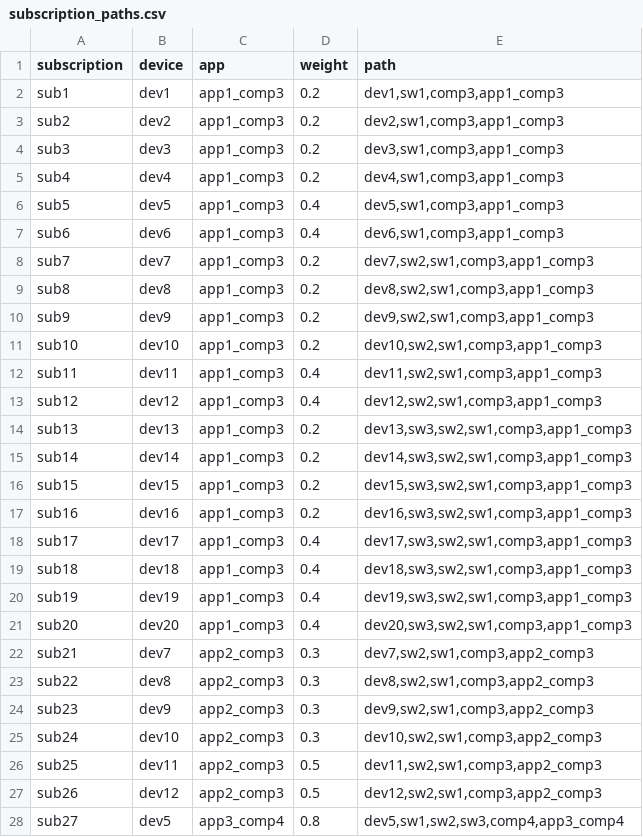
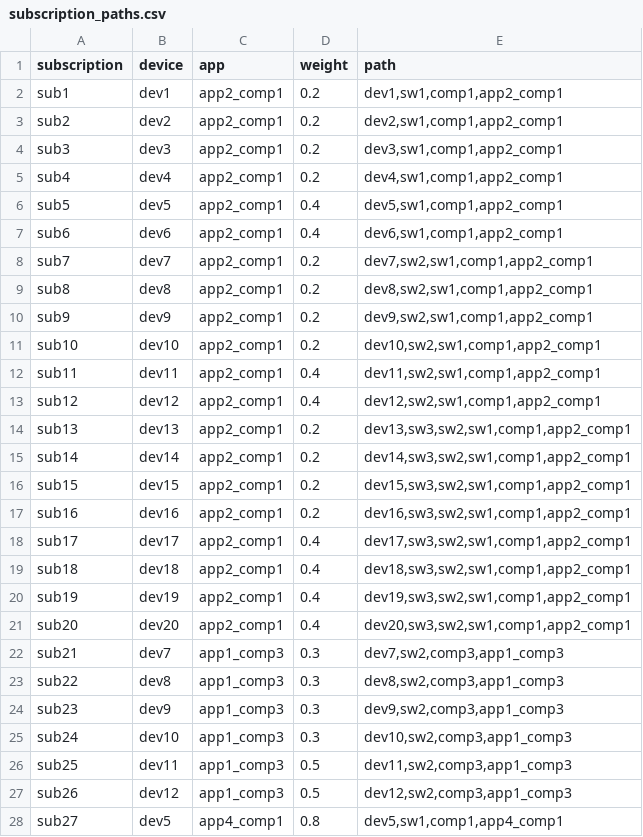
Before and after one commit to belegostian/03_Programs, a CSV file: 03_scenario_generation/experiment_0/scenario_1/subscription_paths.csv, drawn as a sheet; only a part is shown; the diff covers the shown part only.

```diff
--- a/03_scenario_generation/experiment_0/scenario_1/subscription_paths.csv
+++ b/03_scenario_generation/experiment_0/scenario_1/subscription_paths.csv
@@ -1,28 +1,28 @@
 subscription,device,app,weight,path
-sub1,dev1,app1_comp3,0.2,"dev1,sw1,comp3,app1_comp3"
-sub2,dev2,app1_comp3,0.2,"dev2,sw1,comp3,app1_comp3"
-sub3,dev3,app1_comp3,0.2,"dev3,sw1,comp3,app1_comp3"
-sub4,dev4,app1_comp3,0.2,"dev4,sw1,comp3,app1_comp3"
-sub5,dev5,app1_comp3,0.4,"dev5,sw1,comp3,app1_comp3"
-sub6,dev6,app1_comp3,0.4,"dev6,sw1,comp3,app1_comp3"
-sub7,dev7,app1_comp3,0.2,"dev7,sw2,sw1,comp3,app1_comp3"
-sub8,dev8,app1_comp3,0.2,"dev8,sw2,sw1,comp3,app1_comp3"
-sub9,dev9,app1_comp3,0.2,"dev9,sw2,sw1,comp3,app1_comp3"
-sub10,dev10,app1_comp3,0.2,"dev10,sw2,sw1,comp3,app1_comp3"
-sub11,dev11,app1_comp3,0.4,"dev11,sw2,sw1,comp3,app1_comp3"
-sub12,dev12,app1_comp3,0.4,"dev12,sw2,sw1,comp3,app1_comp3"
-sub13,dev13,app1_comp3,0.2,"dev13,sw3,sw2,sw1,comp3,app1_comp3"
-sub14,dev14,app1_comp3,0.2,"dev14,sw3,sw2,sw1,comp3,app1_comp3"
-sub15,dev15,app1_comp3,0.2,"dev15,sw3,sw2,sw1,comp3,app1_comp3"
-sub16,dev16,app1_comp3,0.2,"dev16,sw3,sw2,sw1,comp3,app1_comp3"
-sub17,dev17,app1_comp3,0.4,"dev17,sw3,sw2,sw1,comp3,app1_comp3"
-sub18,dev18,app1_comp3,0.4,"dev18,sw3,sw2,sw1,comp3,app1_comp3"
-sub19,dev19,app1_comp3,0.4,"dev19,sw3,sw2,sw1,comp3,app1_comp3"
-sub20,dev20,app1_comp3,0.4,"dev20,sw3,sw2,sw1,comp3,app1_comp3"
-sub21,dev7,app2_comp3,0.3,"dev7,sw2,sw1,comp3,app2_comp3"
-sub22,dev8,app2_comp3,0.3,"dev8,sw2,sw1,comp3,app2_comp3"
-sub23,dev9,app2_comp3,0.3,"dev9,sw2,sw1,comp3,app2_comp3"
-sub24,dev10,app2_comp3,0.3,"dev10,sw2,sw1,comp3,app2_comp3"
-sub25,dev11,app2_comp3,0.5,"dev11,sw2,sw1,comp3,app2_comp3"
-sub26,dev12,app2_comp3,0.5,"dev12,sw2,sw1,comp3,app2_comp3"
-sub27,dev5,app3_comp4,0.8,"dev5,sw1,sw2,sw3,comp4,app3_comp4"
+sub1,dev1,app2_comp1,0.2,"dev1,sw1,comp1,app2_comp1"
+sub2,dev2,app2_comp1,0.2,"dev2,sw1,comp1,app2_comp1"
+sub3,dev3,app2_comp1,0.2,"dev3,sw1,comp1,app2_comp1"
+sub4,dev4,app2_comp1,0.2,"dev4,sw1,comp1,app2_comp1"
+sub5,dev5,app2_comp1,0.4,"dev5,sw1,comp1,app2_comp1"
+sub6,dev6,app2_comp1,0.4,"dev6,sw1,comp1,app2_comp1"
+sub7,dev7,app2_comp1,0.2,"dev7,sw2,sw1,comp1,app2_comp1"
+sub8,dev8,app2_comp1,0.2,"dev8,sw2,sw1,comp1,app2_comp1"
+sub9,dev9,app2_comp1,0.2,"dev9,sw2,sw1,comp1,app2_comp1"
+sub10,dev10,app2_comp1,0.2,"dev10,sw2,sw1,comp1,app2_comp1"
+sub11,dev11,app2_comp1,0.4,"dev11,sw2,sw1,comp1,app2_comp1"
+sub12,dev12,app2_comp1,0.4,"dev12,sw2,sw1,comp1,app2_comp1"
+sub13,dev13,app2_comp1,0.2,"dev13,sw3,sw2,sw1,comp1,app2_comp1"
+sub14,dev14,app2_comp1,0.2,"dev14,sw3,sw2,sw1,comp1,app2_comp1"
+sub15,dev15,app2_comp1,0.2,"dev15,sw3,sw2,sw1,comp1,app2_comp1"
+sub16,dev16,app2_comp1,0.2,"dev16,sw3,sw2,sw1,comp1,app2_comp1"
+sub17,dev17,app2_comp1,0.4,"dev17,sw3,sw2,sw1,comp1,app2_comp1"
+sub18,dev18,app2_comp1,0.4,"dev18,sw3,sw2,sw1,comp1,app2_comp1"
+sub19,dev19,app2_comp1,0.4,"dev19,sw3,sw2,sw1,comp1,app2_comp1"
+sub20,dev20,app2_comp1,0.4,"dev20,sw3,sw2,sw1,comp1,app2_comp1"
+sub21,dev7,app1_comp3,0.3,"dev7,sw2,comp3,app1_comp3"
+sub22,dev8,app1_comp3,0.3,"dev8,sw2,comp3,app1_comp3"
+sub23,dev9,app1_comp3,0.3,"dev9,sw2,comp3,app1_comp3"
+sub24,dev10,app1_comp3,0.3,"dev10,sw2,comp3,app1_comp3"
+sub25,dev11,app1_comp3,0.5,"dev11,sw2,comp3,app1_comp3"
+sub26,dev12,app1_comp3,0.5,"dev12,sw2,comp3,app1_comp3"
+sub27,dev5,app4_comp1,0.8,"dev5,sw1,comp1,app4_comp1"
```
Also changed, not shown: 18 edited cells elsewhere in this file, 03_scenario_generation/experiment_0/scenario_0/scenario_0.csv, 03_scenario_generation/experiment_0/scenario_0/subscription_paths.csv, 20 other files.
